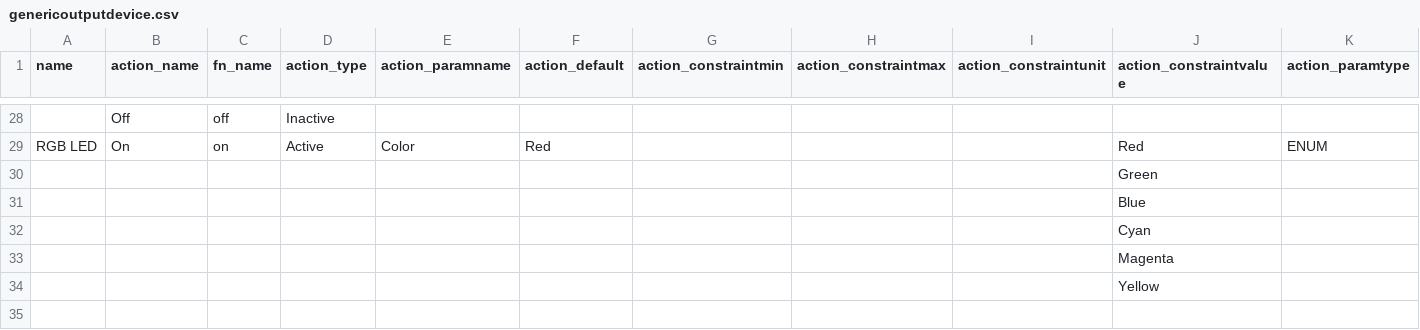
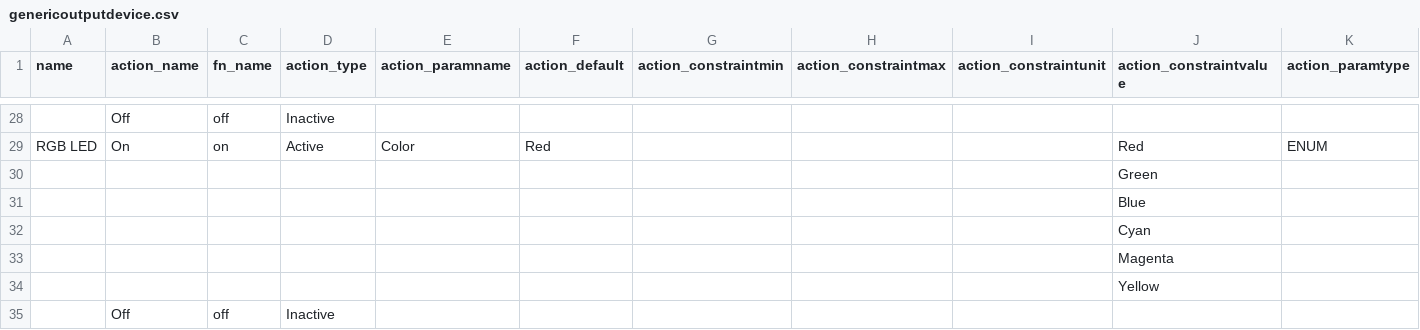
Before and after one commit to InGarage/MakerPlayGround_Library, a CSV file: newscript/genericoutputdevice.csv, drawn as a sheet; only a part is shown, gaps mark what is left out; rows hold the shown columns only; the diff names each change by its address in the sheet, - before the commit and + after, or states it on an @@ line.

```diff
--- a/newscript/genericoutputdevice.csv
+++ b/newscript/genericoutputdevice.csv
+row 35:  | Off | off | Inactive
```
Also changed, not shown: newscript/actualdevice.csv, 2 other files.
